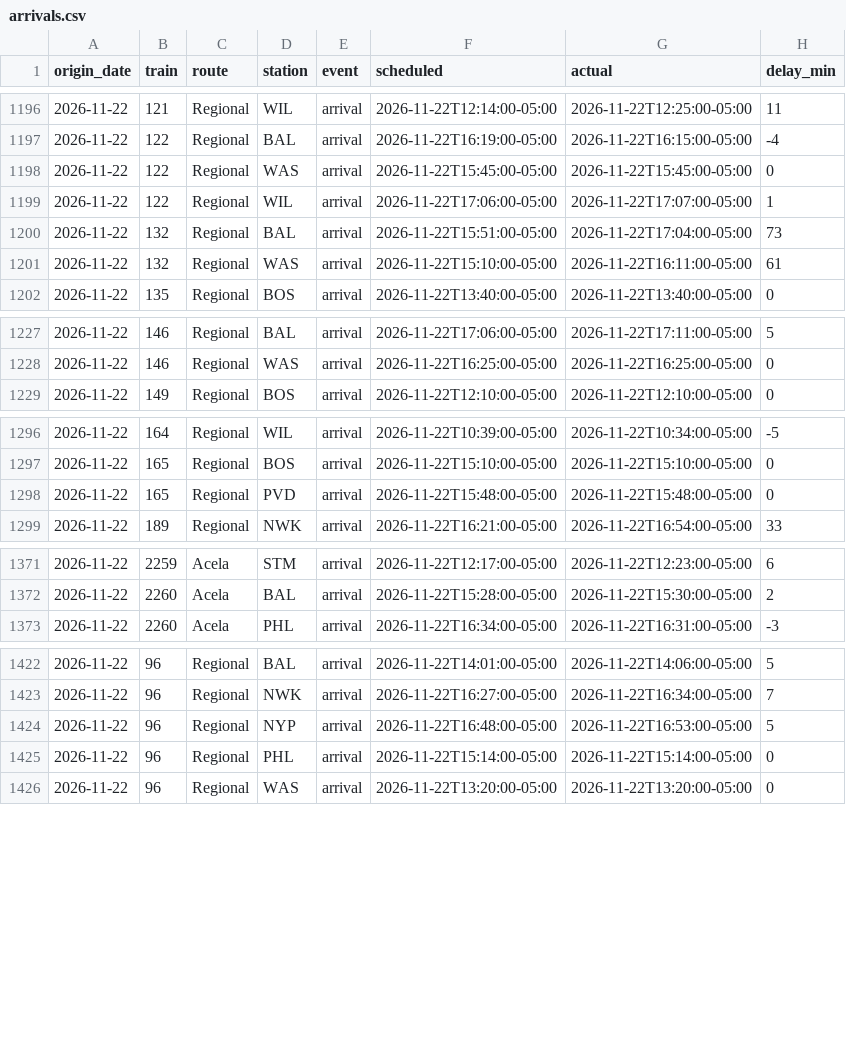
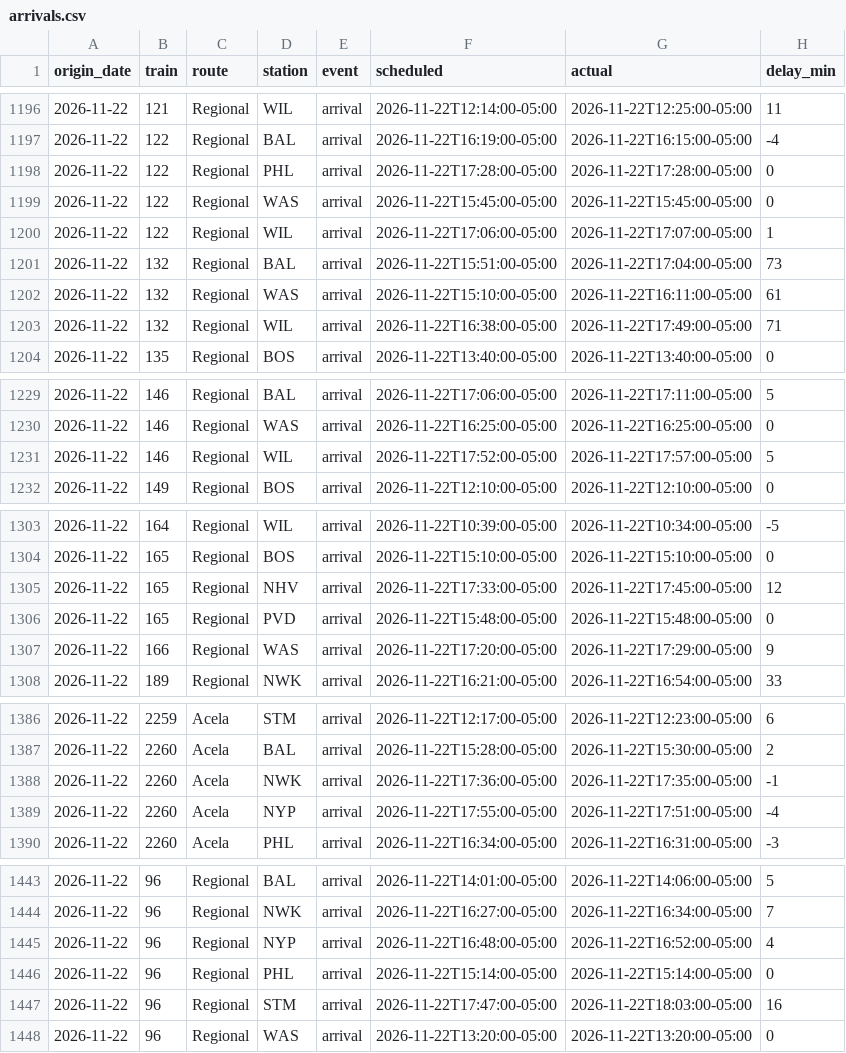
Before and after one commit to nicolasgapa/TrainTracker, a CSV file: data/arrivals.csv, drawn as a sheet; only a part is shown, gaps mark what is left out; the diff covers the shown part only.

Commit message:
Collect arrivals (local) 2026-11-22T23:09Z

```diff
--- a/data/arrivals.csv
+++ b/data/arrivals.csv
@@ -1197,2 +1197,3 @@ origin_date,train,route,station,event,scheduled,actual,delay_min
 2026-11-22,122,Regional,BAL,arrival,2026-11-22T16:19:00-05:00,2026-11-22T16:15:00-05:00,-4
+2026-11-22,122,Regional,PHL,arrival,2026-11-22T17:28:00-05:00,2026-11-22T17:28:00-05:00,0
 2026-11-22,122,Regional,WAS,arrival,2026-11-22T15:45:00-05:00,2026-11-22T15:45:00-05:00,0
@@ -1201,2 +1202,3 @@ origin_date,train,route,station,event,scheduled,actual,delay_min
 2026-11-22,132,Regional,WAS,arrival,2026-11-22T15:10:00-05:00,2026-11-22T16:11:00-05:00,61
+2026-11-22,132,Regional,WIL,arrival,2026-11-22T16:38:00-05:00,2026-11-22T17:49:00-05:00,71
 2026-11-22,135,Regional,BOS,arrival,2026-11-22T13:40:00-05:00,2026-11-22T13:40:00-05:00,0
@@ -1228,2 +1230,3 @@ origin_date,train,route,station,event,scheduled,actual,delay_min
 2026-11-22,146,Regional,WAS,arrival,2026-11-22T16:25:00-05:00,2026-11-22T16:25:00-05:00,0
+2026-11-22,146,Regional,WIL,arrival,2026-11-22T17:52:00-05:00,2026-11-22T17:57:00-05:00,5
 2026-11-22,149,Regional,BOS,arrival,2026-11-22T12:10:00-05:00,2026-11-22T12:10:00-05:00,0
@@ -1297,3 +1304,5 @@ origin_date,train,route,station,event,scheduled,actual,delay_min
 2026-11-22,165,Regional,BOS,arrival,2026-11-22T15:10:00-05:00,2026-11-22T15:10:00-05:00,0
+2026-11-22,165,Regional,NHV,arrival,2026-11-22T17:33:00-05:00,2026-11-22T17:45:00-05:00,12
 2026-11-22,165,Regional,PVD,arrival,2026-11-22T15:48:00-05:00,2026-11-22T15:48:00-05:00,0
+2026-11-22,166,Regional,WAS,arrival,2026-11-22T17:20:00-05:00,2026-11-22T17:29:00-05:00,9
 2026-11-22,189,Regional,NWK,arrival,2026-11-22T16:21:00-05:00,2026-11-22T16:54:00-05:00,33
@@ -1372,2 +1387,4 @@ origin_date,train,route,station,event,scheduled,actual,delay_min
 2026-11-22,2260,Acela,BAL,arrival,2026-11-22T15:28:00-05:00,2026-11-22T15:30:00-05:00,2
+2026-11-22,2260,Acela,NWK,arrival,2026-11-22T17:36:00-05:00,2026-11-22T17:35:00-05:00,-1
+2026-11-22,2260,Acela,NYP,arrival,2026-11-22T17:55:00-05:00,2026-11-22T17:51:00-05:00,-4
 2026-11-22,2260,Acela,PHL,arrival,2026-11-22T16:34:00-05:00,2026-11-22T16:31:00-05:00,-3
@@ -1423,4 +1444,5 @@ origin_date,train,route,station,event,scheduled,actual,delay_min
 2026-11-22,96,Regional,NWK,arrival,2026-11-22T16:27:00-05:00,2026-11-22T16:34:00-05:00,7
-2026-11-22,96,Regional,NYP,arrival,2026-11-22T16:48:00-05:00,2026-11-22T16:53:00-05:00,5
+2026-11-22,96,Regional,NYP,arrival,2026-11-22T16:48:00-05:00,2026-11-22T16:52:00-05:00,4
 2026-11-22,96,Regional,PHL,arrival,2026-11-22T15:14:00-05:00,2026-11-22T15:14:00-05:00,0
+2026-11-22,96,Regional,STM,arrival,2026-11-22T17:47:00-05:00,2026-11-22T18:03:00-05:00,16
 2026-11-22,96,Regional,WAS,arrival,2026-11-22T13:20:00-05:00,2026-11-22T13:20:00-05:00,0
```
Also changed, not shown: 14 added rows and 6 edited cells elsewhere in this file.
